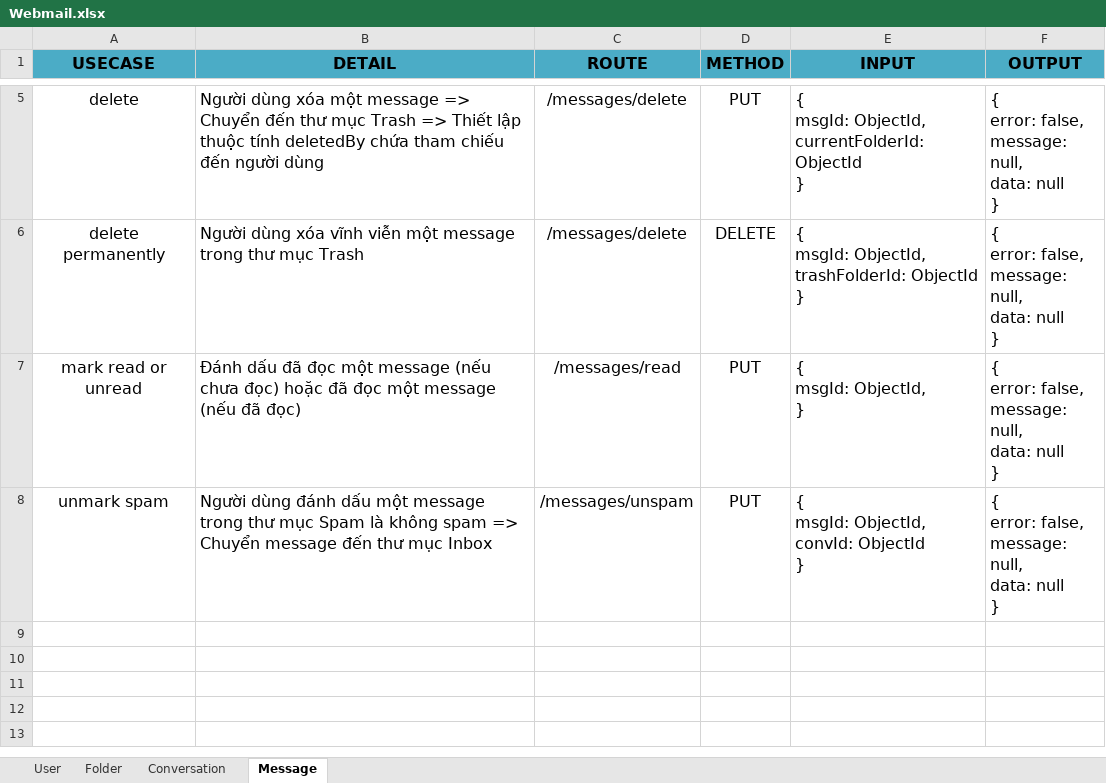
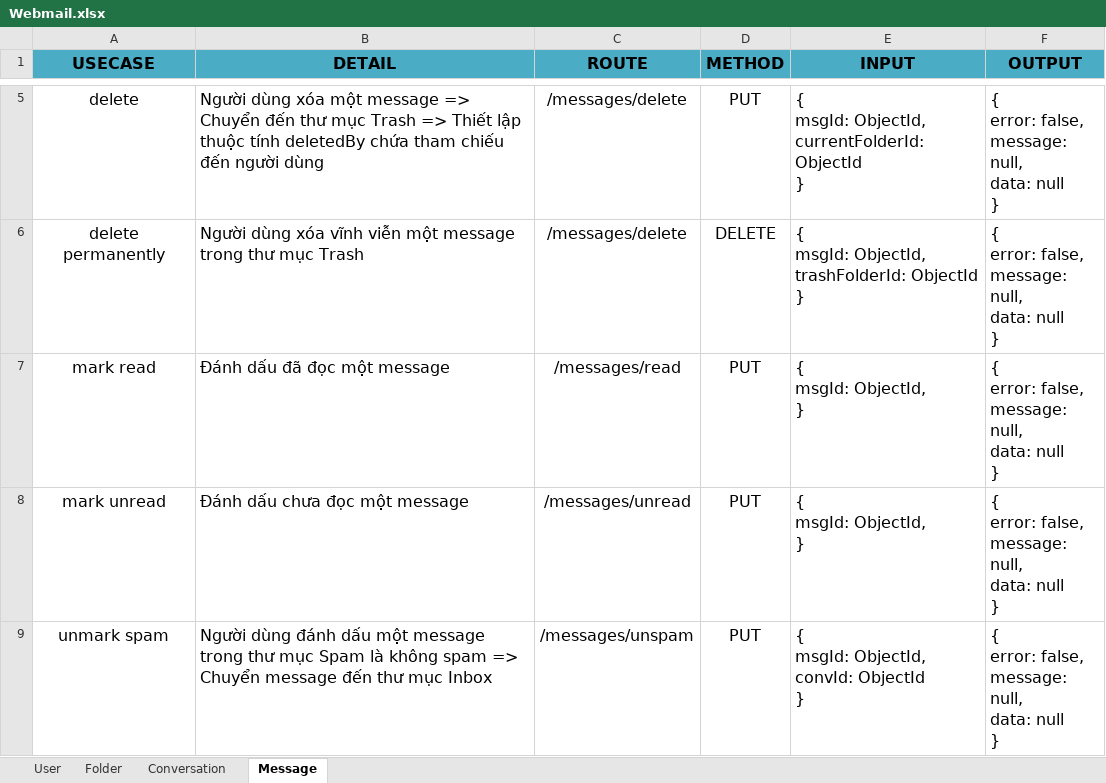
Before and after one commit to pirupiro/Webmail, an Excel workbook: Webmail.xlsx, sheet Message, drawn as a sheet; only a part is shown, gaps mark what is left out; values as stored, in another font and other column widths than the file's, no borders; ↵ is a line break in a cell; the diff names each change by its address in the sheet, - before the commit and + after, or states it on an @@ line.

```diff
--- a/Webmail.xlsx (sheet Message)
+++ b/Webmail.xlsx (sheet Message)
-A7 (USECASE): mark read or unread
+A7 (USECASE): mark read
-B7 (DETAIL): …một message (nếu chưa đọc) hoặc đã đọc một message (nếu đã đọc)
+B7 (DETAIL): …một message
+row 8: mark unread | Đánh dấu chưa đọc một message | /messages/unread | PUT | { ↵ msgId: ObjectId, ↵ } | { ↵ error: false, ↵ message: null, ↵ data: null ↵ }
```
Also changed, not shown: sheet User, 2 other files.
